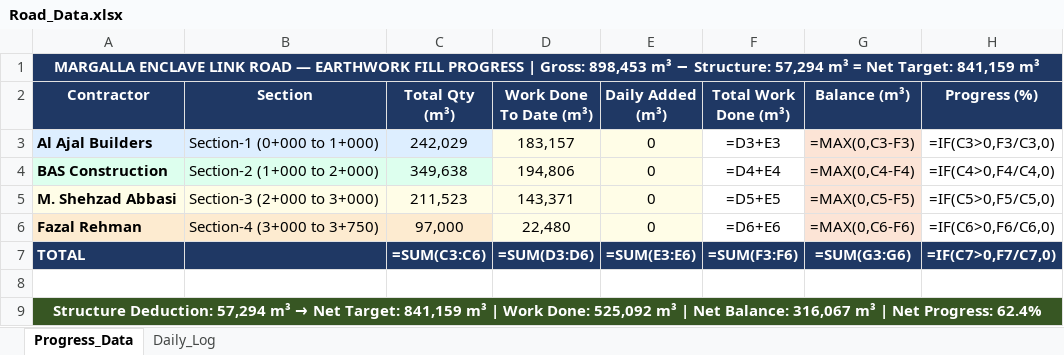
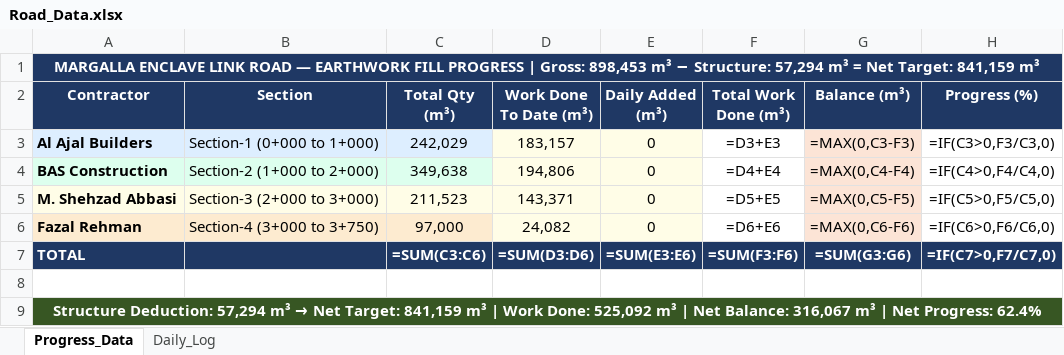
Before and after one commit to Measaan/Margalla-Earthwork-Fill-Dashboard, an Excel workbook: Road_Data.xlsx, sheet Progress_Data, drawn as a sheet; values as stored, in another font and other column widths than the file's, no borders; formulas without a stored value are shown as written; the diff names each change by its address in the sheet, - before the commit and + after, or states it on an @@ line.

Commit message:
Daily update 12/03/2026  9:44:22.89

```diff
--- a/Road_Data.xlsx (sheet Progress_Data)
+++ b/Road_Data.xlsx (sheet Progress_Data)
-D6 (Work Done To Date (m³)): 22,480
+D6 (Work Done To Date (m³)): 24,082
```
Also changed, not shown: 1 other file.
